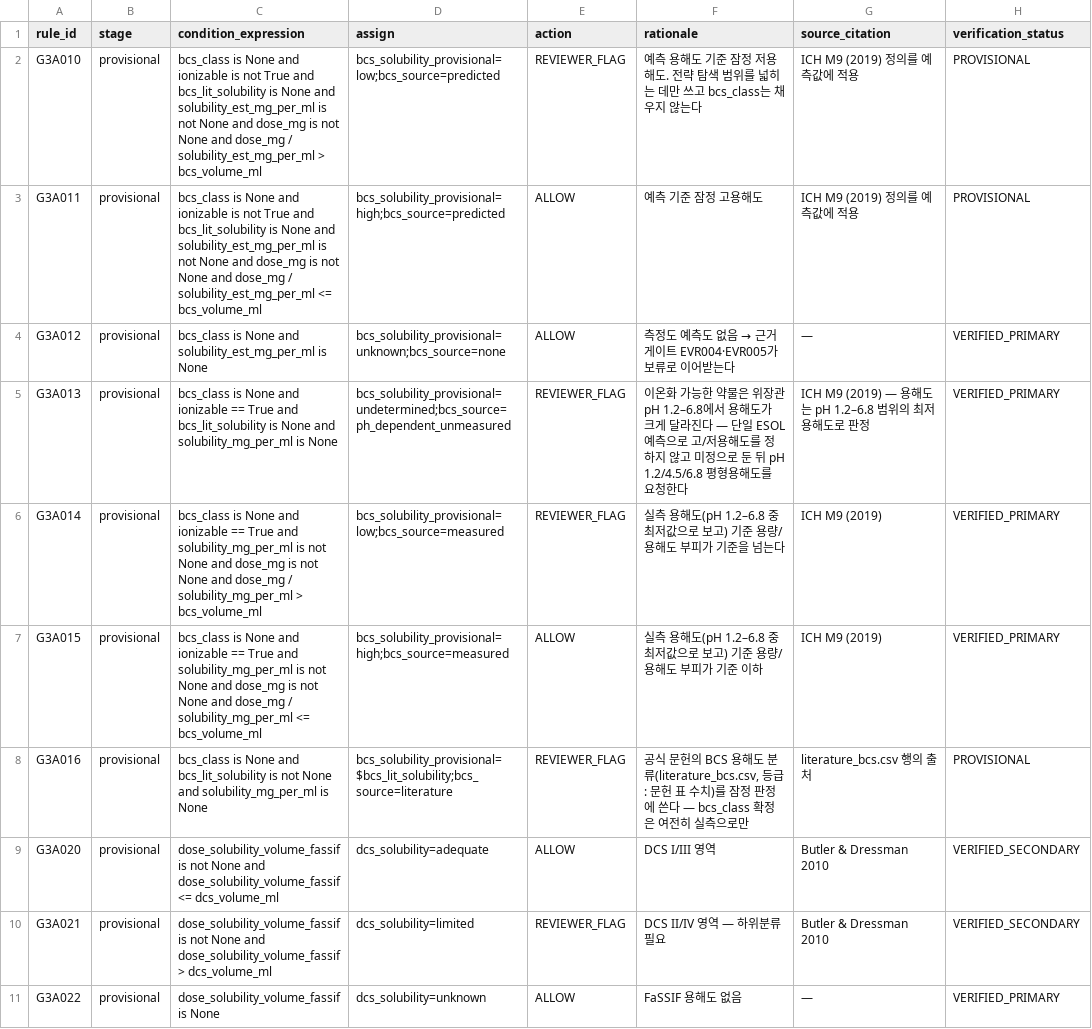
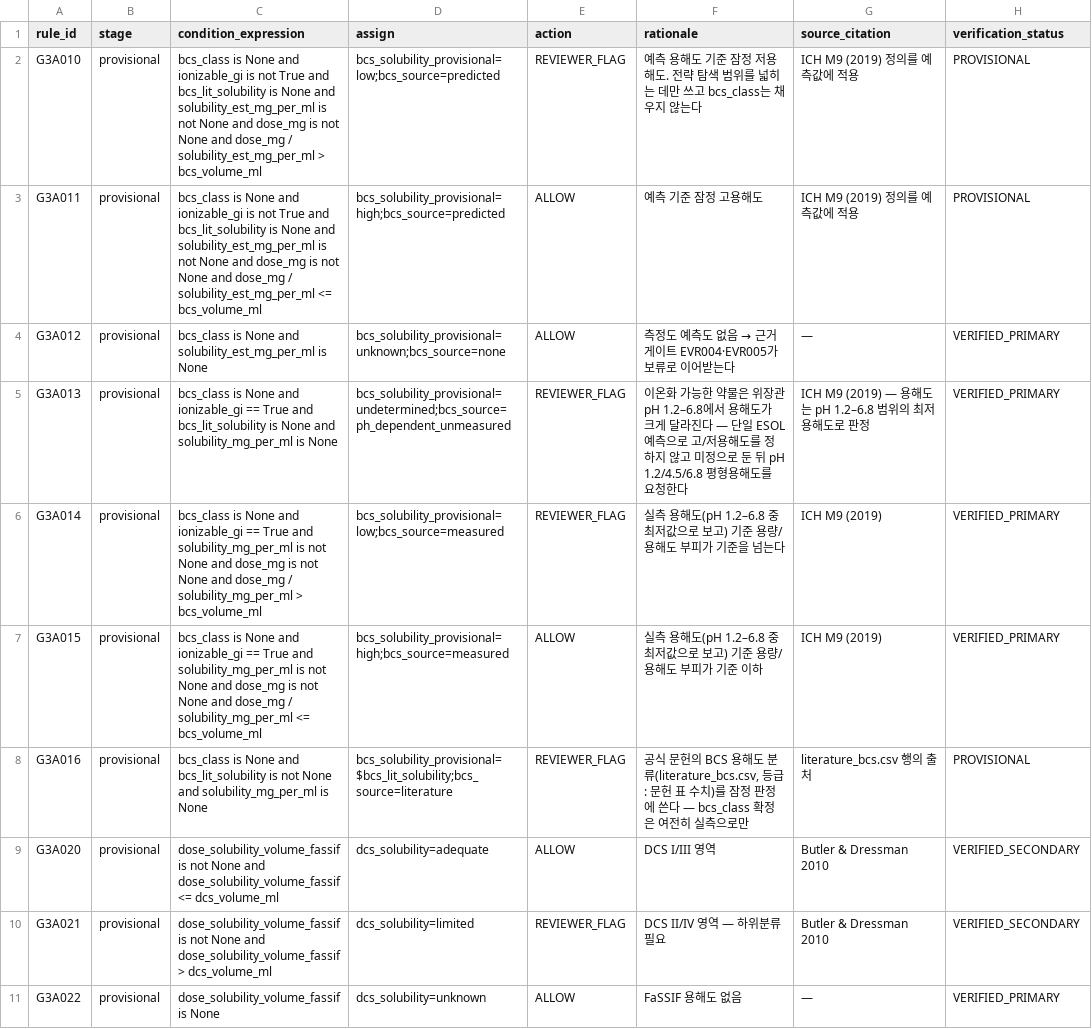
Before and after one commit to zihwaan/formula1-qbd, a CSV file: database/04_biopharmaceutics/gate_3a_biopharm_class.csv, drawn as a sheet; only a part is shown; the diff names each change by its address in the sheet, - before the commit and + after, or states it on an @@ line.

```diff
--- a/database/04_biopharmaceutics/gate_3a_biopharm_class.csv
+++ b/database/04_biopharmaceutics/gate_3a_biopharm_class.csv
-C2 (condition_expression): …None and ionizable is not…
+C2 (condition_expression): …None and ionizable_gi is not…
-C3 (condition_expression): …None and ionizable is not…
+C3 (condition_expression): …None and ionizable_gi is not…
-C5 (condition_expression): …None and ionizable == True…
+C5 (condition_expression): …None and ionizable_gi == True…
-C6 (condition_expression): …None and ionizable == True…
+C6 (condition_expression): …None and ionizable_gi == True…
-C7 (condition_expression): …None and ionizable == True…
+C7 (condition_expression): …None and ionizable_gi == True…
```
Also changed, not shown: database/02_incompatibility/incompatibility_multicomponent.csv, database/reference/data_request_triggers.csv, 28 other files.
